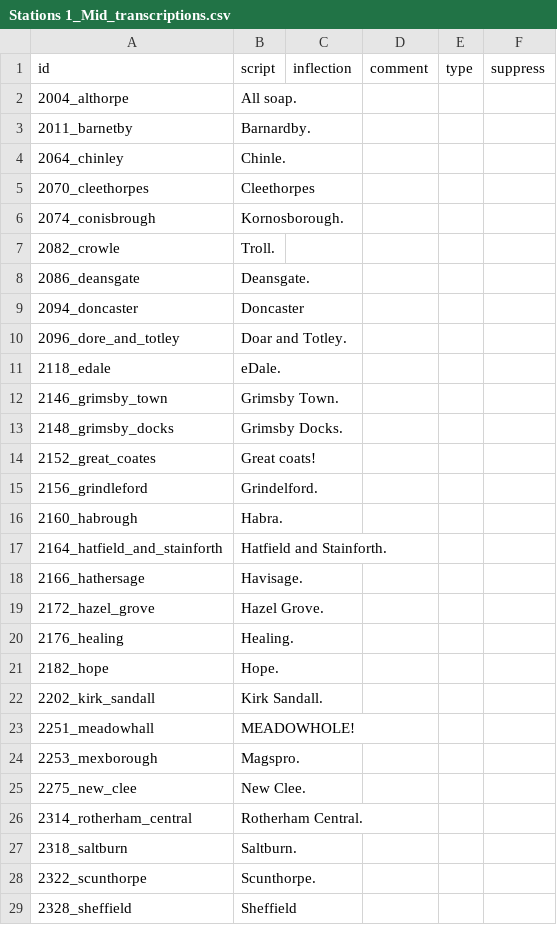
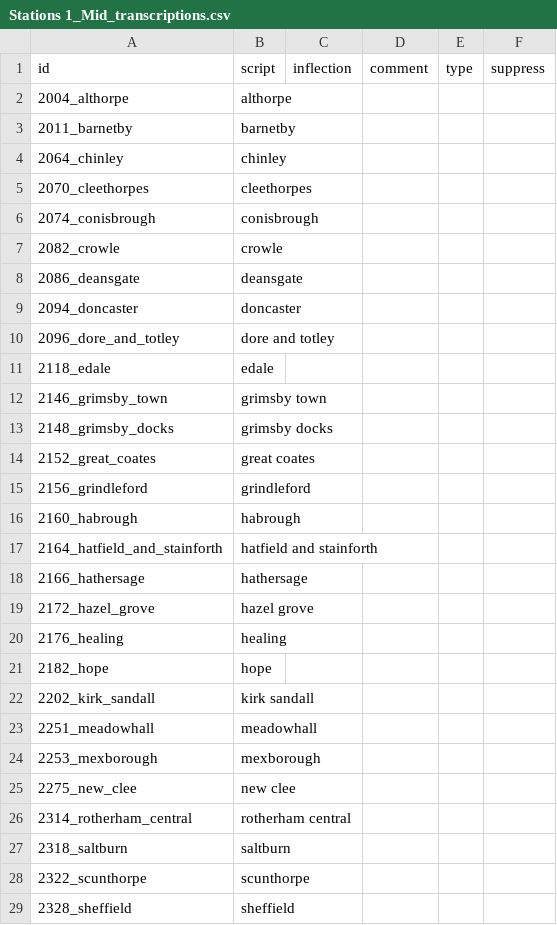
Before and after one commit to theashleygirl/transpennine-express, a CSV file: Transcripts/Stations 1_Mid_transcriptions.csv, drawn as a sheet; only a part is shown; the diff covers the shown part only.

```diff
--- a/Transcripts/Stations 1_Mid_transcriptions.csv
+++ b/Transcripts/Stations 1_Mid_transcriptions.csv
@@ -1,29 +1,29 @@
 id,script,inflection,comment,type,suppress
-2004_althorpe,All soap.,,,,
-2011_barnetby,Barnardby.,,,,
-2064_chinley,Chinle.,,,,
-2070_cleethorpes,Cleethorpes,,,,
-2074_conisbrough,Kornosborough.,,,,
-2082_crowle,Troll.,,,,
-2086_deansgate,Deansgate.,,,,
-2094_doncaster,Doncaster,,,,
-2096_dore_and_totley,Doar and Totley.,,,,
-2118_edale,eDale.,,,,
-2146_grimsby_town,Grimsby Town.,,,,
-2148_grimsby_docks,Grimsby Docks.,,,,
-2152_great_coates,Great coats!,,,,
-2156_grindleford,Grindelford.,,,,
-2160_habrough,Habra.,,,,
-2164_hatfield_and_stainforth,Hatfield and Stainforth.,,,,
-2166_hathersage,Havisage.,,,,
-2172_hazel_grove,Hazel Grove.,,,,
-2176_healing,Healing.,,,,
-2182_hope,Hope.,,,,
-2202_kirk_sandall,Kirk Sandall.,,,,
-2251_meadowhall,MEADOWHOLE!,,,,
-2253_mexborough,Magspro.,,,,
-2275_new_clee,New Clee.,,,,
-2314_rotherham_central,Rotherham Central.,,,,
-2318_saltburn,Saltburn.,,,,
-2322_scunthorpe,Scunthorpe.,,,,
-2328_sheffield,Sheffield,,,,
+2004_althorpe,althorpe,,,,
+2011_barnetby,barnetby,,,,
+2064_chinley,chinley,,,,
+2070_cleethorpes,cleethorpes,,,,
+2074_conisbrough,conisbrough,,,,
+2082_crowle,crowle,,,,
+2086_deansgate,deansgate,,,,
+2094_doncaster,doncaster,,,,
+2096_dore_and_totley,dore and totley,,,,
+2118_edale,edale,,,,
+2146_grimsby_town,grimsby town,,,,
+2148_grimsby_docks,grimsby docks,,,,
+2152_great_coates,great coates,,,,
+2156_grindleford,grindleford,,,,
+2160_habrough,habrough,,,,
+2164_hatfield_and_stainforth,hatfield and stainforth,,,,
+2166_hathersage,hathersage,,,,
+2172_hazel_grove,hazel grove,,,,
+2176_healing,healing,,,,
+2182_hope,hope,,,,
+2202_kirk_sandall,kirk sandall,,,,
+2251_meadowhall,meadowhall,,,,
+2253_mexborough,mexborough,,,,
+2275_new_clee,new clee,,,,
+2314_rotherham_central,rotherham central,,,,
+2318_saltburn,saltburn,,,,
+2322_scunthorpe,scunthorpe,,,,
+2328_sheffield,sheffield,,,,
```
Also changed, not shown: 40 edited cells elsewhere in this file, Transcripts/Doors_transcriptions.csv, Transcripts/Misc_transcriptions.csv, 13 other files.
